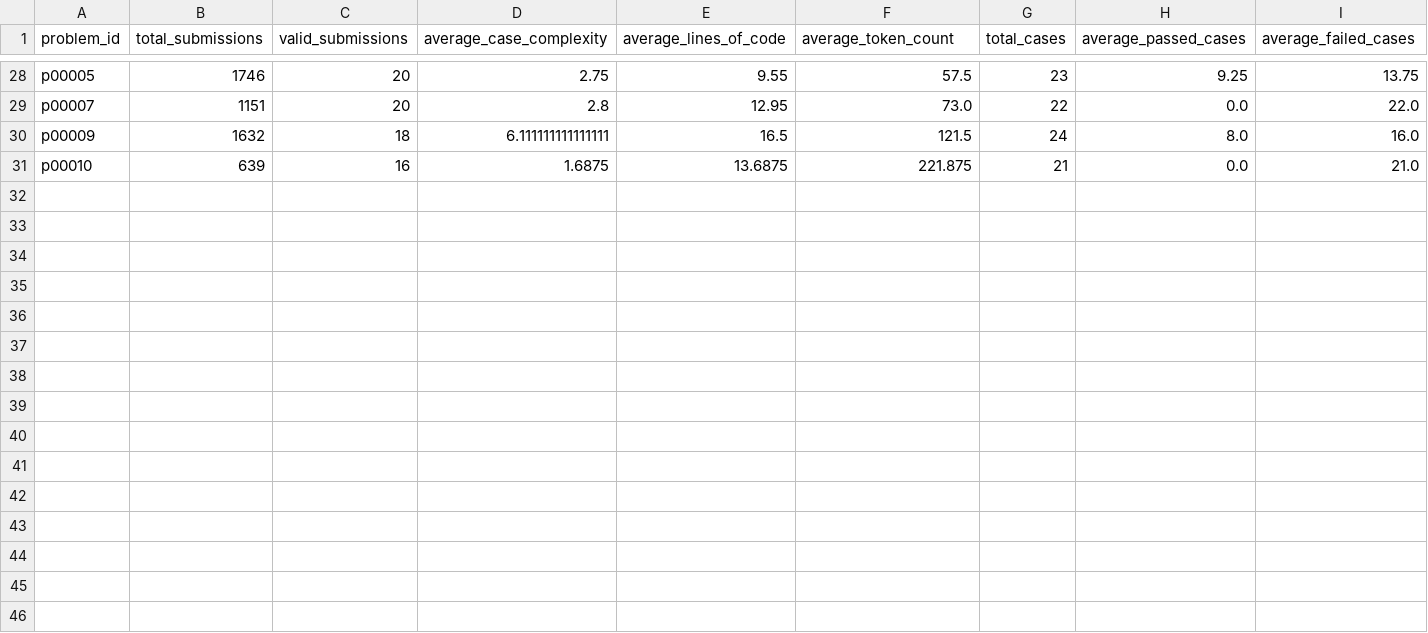
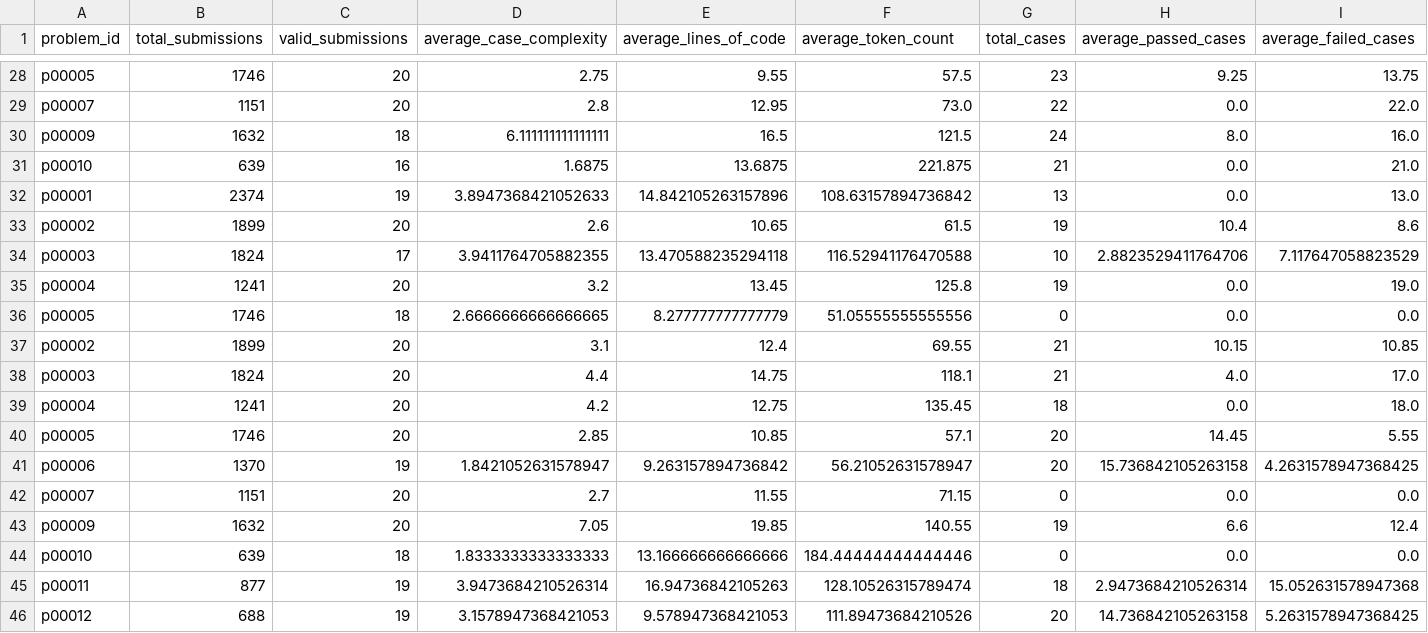
Before and after one commit to bhavain/LlmCodeGenTest, a CSV file: benchmark_results.csv, drawn as a sheet; only a part is shown, gaps mark what is left out.

Commit message:
chore: added logs

```diff
--- a/benchmark_results.csv
+++ b/benchmark_results.csv
@@ -31 +31,16 @@ p00009,1632,18,6.111111111111111,16.5,121.5,24,8.0,16.0
 p00010,639,16,1.6875,13.6875,221.875,21,0.0,21.0
+p00001,2374,19,3.8947368421052633,14.842105263157896,108.63157894736842,13,0.0,13.0
+p00002,1899,20,2.6,10.65,61.5,19,10.4,8.6
+p00003,1824,17,3.9411764705882355,13.470588235294118,116.52941176470588,10,2.8823529411764706,7.117647058823529
+p00004,1241,20,3.2,13.45,125.8,19,0.0,19.0
+p00005,1746,18,2.6666666666666665,8.277777777777779,51.05555555555556,0,0.0,0.0
+p00002,1899,20,3.1,12.4,69.55,21,10.15,10.85
+p00003,1824,20,4.4,14.75,118.1,21,4.0,17.0
+p00004,1241,20,4.2,12.75,135.45,18,0.0,18.0
+p00005,1746,20,2.85,10.85,57.1,20,14.45,5.55
+p00006,1370,19,1.8421052631578947,9.263157894736842,56.21052631578947,20,15.736842105263158,4.2631578947368425
+p00007,1151,20,2.7,11.55,71.15,0,0.0,0.0
+p00009,1632,20,7.05,19.85,140.55,19,6.6,12.4
+p00010,639,18,1.8333333333333333,13.166666666666666,184.44444444444446,0,0.0,0.0
+p00011,877,19,3.9473684210526314,16.94736842105263,128.10526315789474,18,2.9473684210526314,15.052631578947368
+p00012,688,19,3.1578947368421053,9.578947368421053,111.89473684210526,20,14.736842105263158,5.2631578947368425
```
